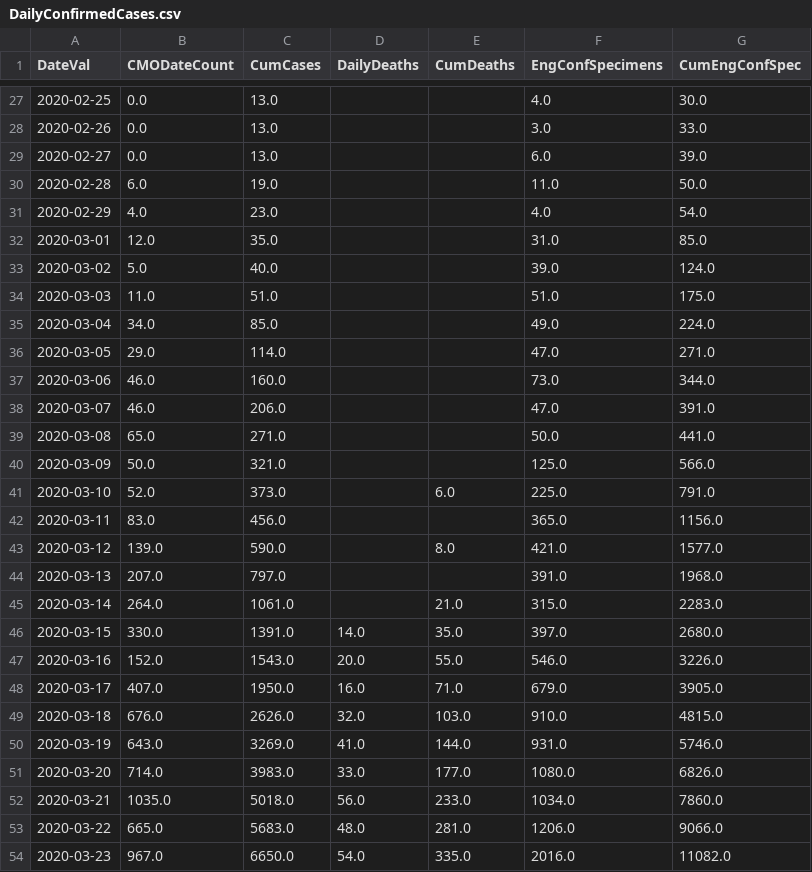
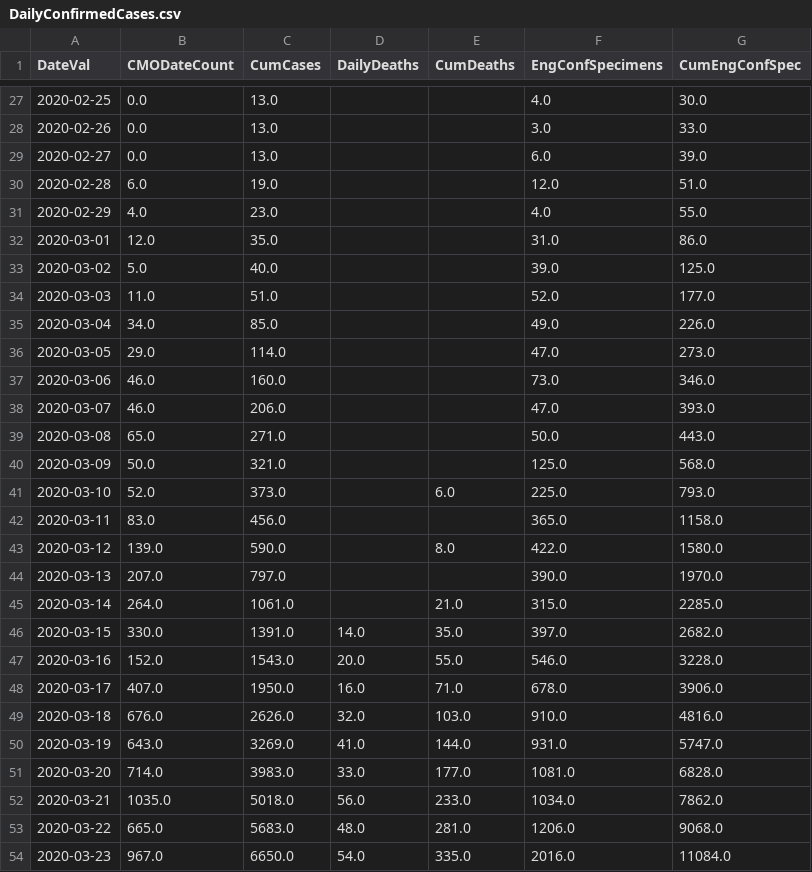
Before and after one commit to girotobial/covid-19-uk, a CSV file: data/DailyConfirmedCases.csv, drawn as a sheet; only a part is shown, gaps mark what is left out; the diff covers the shown part only.

```diff
--- a/data/DailyConfirmedCases.csv
+++ b/data/DailyConfirmedCases.csv
@@ -29,26 +29,26 @@ DateVal,CMODateCount,CumCases,DailyDeaths,CumDeaths,EngConfSpecimens,CumEngConfS
 2020-02-27,0.0,13.0,,,6.0,39.0
-2020-02-28,6.0,19.0,,,11.0,50.0
-2020-02-29,4.0,23.0,,,4.0,54.0
-2020-03-01,12.0,35.0,,,31.0,85.0
-2020-03-02,5.0,40.0,,,39.0,124.0
-2020-03-03,11.0,51.0,,,51.0,175.0
-2020-03-04,34.0,85.0,,,49.0,224.0
-2020-03-05,29.0,114.0,,,47.0,271.0
-2020-03-06,46.0,160.0,,,73.0,344.0
-2020-03-07,46.0,206.0,,,47.0,391.0
-2020-03-08,65.0,271.0,,,50.0,441.0
-2020-03-09,50.0,321.0,,,125.0,566.0
-2020-03-10,52.0,373.0,,6.0,225.0,791.0
-2020-03-11,83.0,456.0,,,365.0,1156.0
-2020-03-12,139.0,590.0,,8.0,421.0,1577.0
-2020-03-13,207.0,797.0,,,391.0,1968.0
-2020-03-14,264.0,1061.0,,21.0,315.0,2283.0
-2020-03-15,330.0,1391.0,14.0,35.0,397.0,2680.0
-2020-03-16,152.0,1543.0,20.0,55.0,546.0,3226.0
-2020-03-17,407.0,1950.0,16.0,71.0,679.0,3905.0
-2020-03-18,676.0,2626.0,32.0,103.0,910.0,4815.0
-2020-03-19,643.0,3269.0,41.0,144.0,931.0,5746.0
-2020-03-20,714.0,3983.0,33.0,177.0,1080.0,6826.0
-2020-03-21,1035.0,5018.0,56.0,233.0,1034.0,7860.0
-2020-03-22,665.0,5683.0,48.0,281.0,1206.0,9066.0
-2020-03-23,967.0,6650.0,54.0,335.0,2016.0,11082.0
+2020-02-28,6.0,19.0,,,12.0,51.0
+2020-02-29,4.0,23.0,,,4.0,55.0
+2020-03-01,12.0,35.0,,,31.0,86.0
+2020-03-02,5.0,40.0,,,39.0,125.0
+2020-03-03,11.0,51.0,,,52.0,177.0
+2020-03-04,34.0,85.0,,,49.0,226.0
+2020-03-05,29.0,114.0,,,47.0,273.0
+2020-03-06,46.0,160.0,,,73.0,346.0
+2020-03-07,46.0,206.0,,,47.0,393.0
+2020-03-08,65.0,271.0,,,50.0,443.0
+2020-03-09,50.0,321.0,,,125.0,568.0
+2020-03-10,52.0,373.0,,6.0,225.0,793.0
+2020-03-11,83.0,456.0,,,365.0,1158.0
+2020-03-12,139.0,590.0,,8.0,422.0,1580.0
+2020-03-13,207.0,797.0,,,390.0,1970.0
+2020-03-14,264.0,1061.0,,21.0,315.0,2285.0
+2020-03-15,330.0,1391.0,14.0,35.0,397.0,2682.0
+2020-03-16,152.0,1543.0,20.0,55.0,546.0,3228.0
+2020-03-17,407.0,1950.0,16.0,71.0,678.0,3906.0
+2020-03-18,676.0,2626.0,32.0,103.0,910.0,4816.0
+2020-03-19,643.0,3269.0,41.0,144.0,931.0,5747.0
+2020-03-20,714.0,3983.0,33.0,177.0,1081.0,6828.0
+2020-03-21,1035.0,5018.0,56.0,233.0,1034.0,7862.0
+2020-03-22,665.0,5683.0,48.0,281.0,1206.0,9068.0
+2020-03-23,967.0,6650.0,54.0,335.0,2016.0,11084.0
```
Also changed, not shown: 1 added row and 67 edited cells elsewhere in this file, data/DailyConfirmedCasesWithFeatures.csv, 9 other files.
